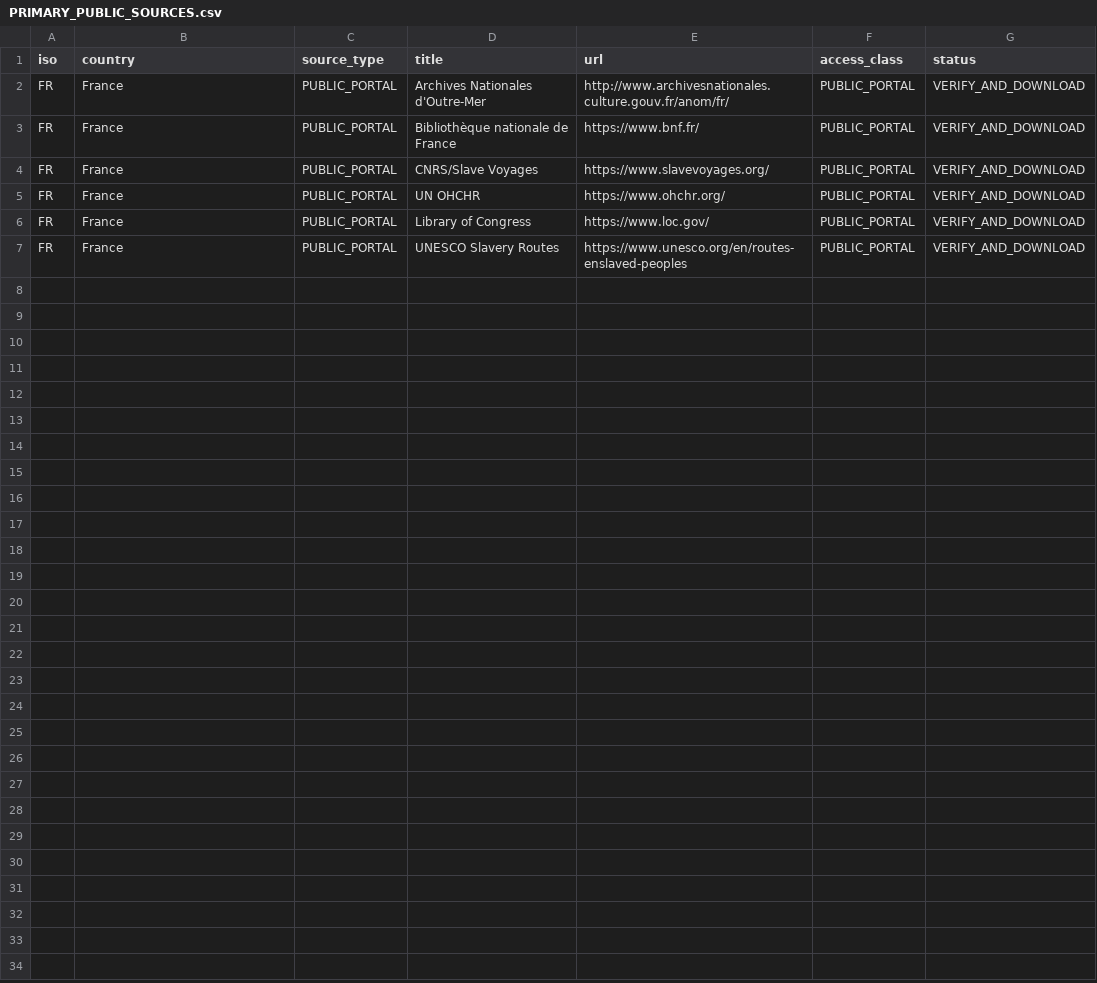
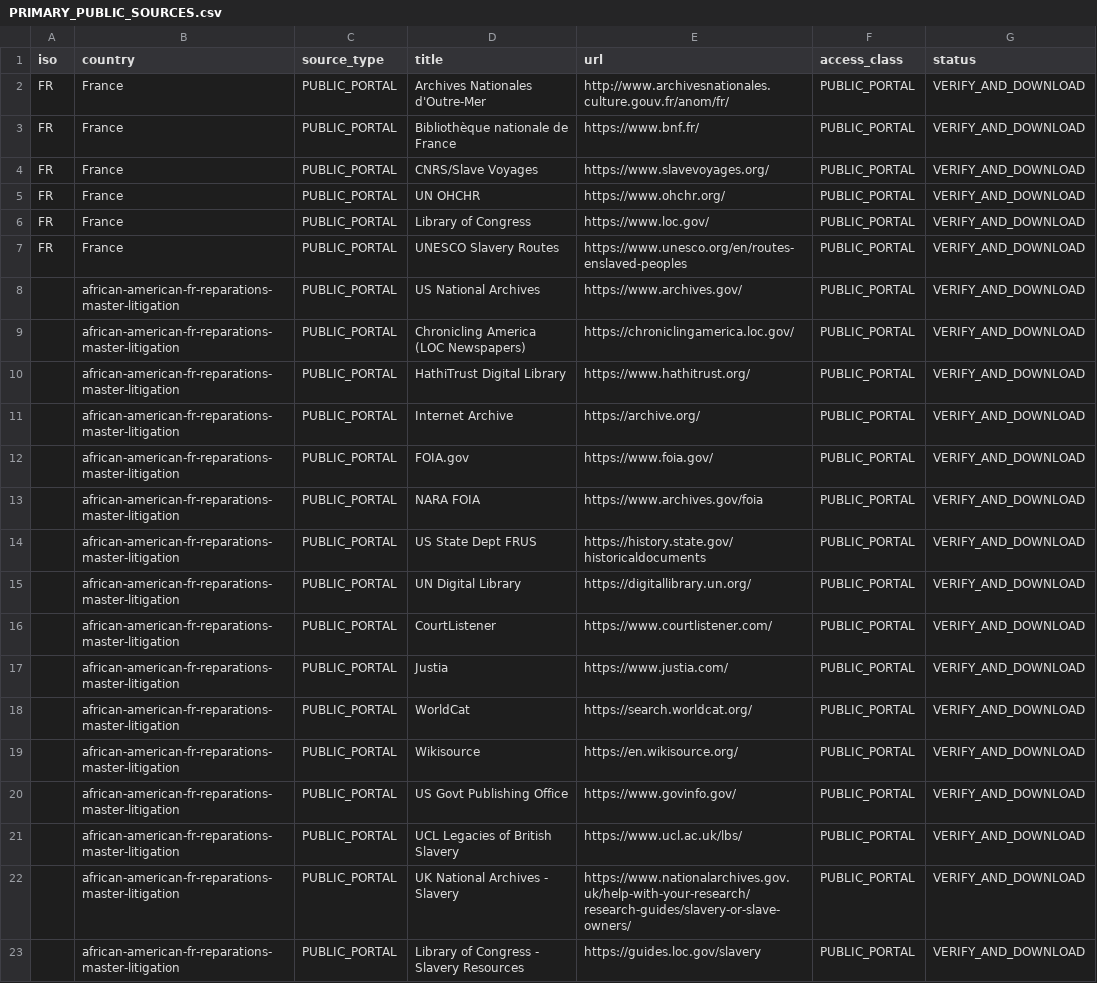
Before and after one commit to GlobalRestitutionAlliance/african-american-fr-reparations-master-litigation, a CSV file: 03_Evidentiary_Exhibits/PRIMARY_PUBLIC_SOURCES.csv, drawn as a sheet; the diff names each change by its address in the sheet, - before the commit and + after, or states it on an @@ line.

Commit message:
Expand primary public source registries (Batch 2)

```diff
--- a/03_Evidentiary_Exhibits/PRIMARY_PUBLIC_SOURCES.csv
+++ b/03_Evidentiary_Exhibits/PRIMARY_PUBLIC_SOURCES.csv
+row 8:  | african-american-fr-reparations-master-litigation | PUBLIC_PORTAL | US National Archives | https://www.archives.gov/ | PUBLIC_PORTAL | VERIFY_AND_DOWNLOAD
+row 9:  | african-american-fr-reparations-master-litigation | PUBLIC_PORTAL | Chronicling America (LOC Newspapers) | https://chroniclingamerica.loc.gov/ | PUBLIC_PORTAL | VERIFY_AND_DOWNLOAD
+row 10:  | african-american-fr-reparations-master-litigation | PUBLIC_PORTAL | HathiTrust Digital Library | https://www.hathitrust.org/ | PUBLIC_PORTAL | VERIFY_AND_DOWNLOAD
+row 11:  | african-american-fr-reparations-master-litigation | PUBLIC_PORTAL | Internet Archive | https://archive.org/ | PUBLIC_PORTAL | VERIFY_AND_DOWNLOAD
+row 12:  | african-american-fr-reparations-master-litigation | PUBLIC_PORTAL | FOIA.gov | https://www.foia.gov/ | PUBLIC_PORTAL | VERIFY_AND_DOWNLOAD
+row 13:  | african-american-fr-reparations-master-litigation | PUBLIC_PORTAL | NARA FOIA | https://www.archives.gov/foia | PUBLIC_PORTAL | VERIFY_AND_DOWNLOAD
+row 14:  | african-american-fr-reparations-master-litigation | PUBLIC_PORTAL | US State Dept FRUS | https://history.state.gov/historicaldocuments | PUBLIC_PORTAL | VERIFY_AND_DOWNLOAD
+row 15:  | african-american-fr-reparations-master-litigation | PUBLIC_PORTAL | UN Digital Library | https://digitallibrary.un.org/ | PUBLIC_PORTAL | VERIFY_AND_DOWNLOAD
+row 16:  | african-american-fr-reparations-master-litigation | PUBLIC_PORTAL | CourtListener | https://www.courtlistener.com/ | PUBLIC_PORTAL | VERIFY_AND_DOWNLOAD
+row 17:  | african-american-fr-reparations-master-litigation | PUBLIC_PORTAL | Justia | https://www.justia.com/ | PUBLIC_PORTAL | VERIFY_AND_DOWNLOAD
+row 18:  | african-american-fr-reparations-master-litigation | PUBLIC_PORTAL | WorldCat | https://search.worldcat.org/ | PUBLIC_PORTAL | VERIFY_AND_DOWNLOAD
+row 19:  | african-american-fr-reparations-master-litigation | PUBLIC_PORTAL | Wikisource | https://en.wikisource.org/ | PUBLIC_PORTAL | VERIFY_AND_DOWNLOAD
+row 20:  | african-american-fr-reparations-master-litigation | PUBLIC_PORTAL | US Govt Publishing Office | https://www.govinfo.gov/ | PUBLIC_PORTAL | VERIFY_AND_DOWNLOAD
+row 21:  | african-american-fr-reparations-master-litigation | PUBLIC_PORTAL | UCL Legacies of British Slavery | https://www.ucl.ac.uk/lbs/ | PUBLIC_PORTAL | VERIFY_AND_DOWNLOAD
+row 22:  | african-american-fr-reparations-master-litigation | PUBLIC_PORTAL | UK National Archives - Slavery | https://www.nationalarchives.gov.uk/help-with-your-research/research-guides/slavery-or-slave-owners/ | PUBLIC_PORTAL | VERIFY_AND_DOWNLOAD
+row 23:  | african-american-fr-reparations-master-litigation | PUBLIC_PORTAL | Library of Congress - Slavery Resources | https://guides.loc.gov/slavery | PUBLIC_PORTAL | VERIFY_AND_DOWNLOAD
```
Also changed, not shown: 2 other files.
